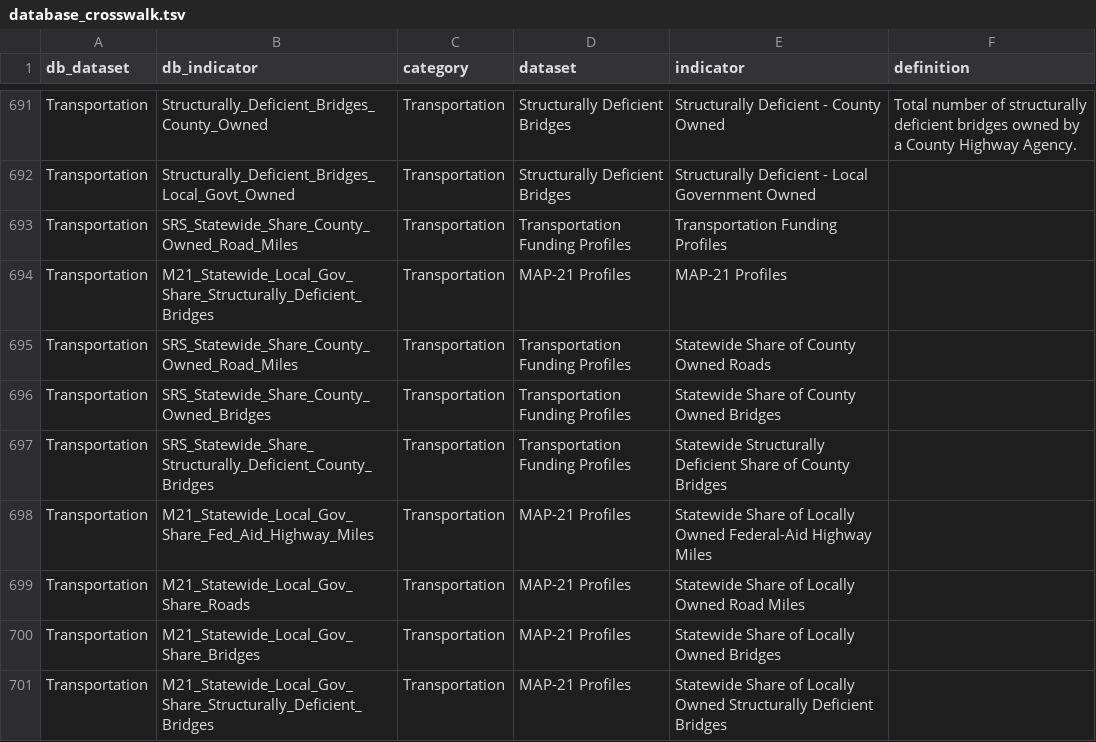
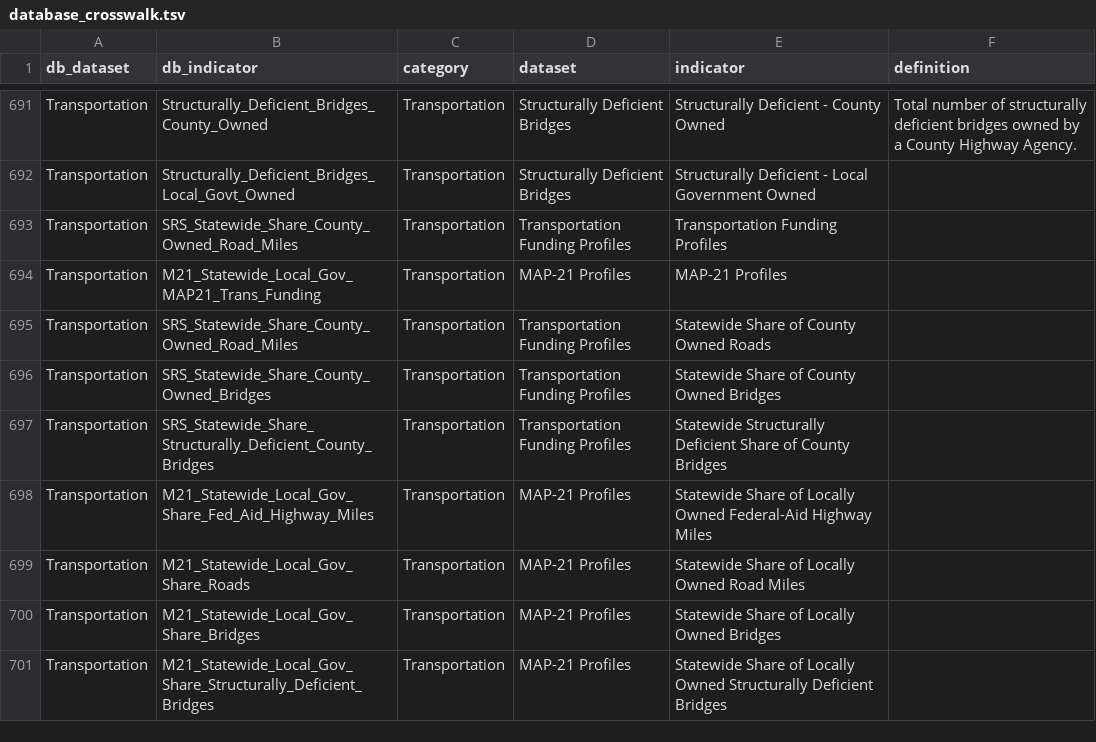
Before and after one commit to nikAleksandr/CIC, a TSV file: data/database_crosswalk.tsv, drawn as a sheet; only a part is shown, gaps mark what is left out.

```diff
--- a/data/database_crosswalk.tsv
+++ b/data/database_crosswalk.tsv
@@ -693,3 +693,3 @@ Transportation	Structurally_Deficient_Bridges_Local_Govt_Owned	Transportation	St
 Transportation	SRS_Statewide_Share_County_Owned_Road_Miles	Transportation	Transportation Funding Profiles	Transportation Funding Profiles	
-Transportation	M21_Statewide_Local_Gov_Share_Structurally_Deficient_Bridges	Transportation	MAP-21 Profiles	MAP-21 Profiles	
+Transportation	M21_Statewide_Local_Gov_MAP21_Trans_Funding	Transportation	MAP-21 Profiles	MAP-21 Profiles	
 Transportation	SRS_Statewide_Share_County_Owned_Road_Miles	Transportation	Transportation Funding Profiles	Statewide Share of County Owned Roads	
```
Also changed, not shown: 6 other files.
